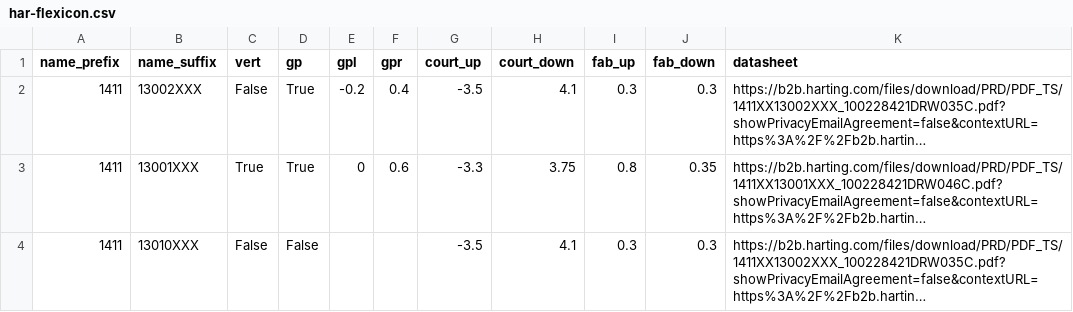
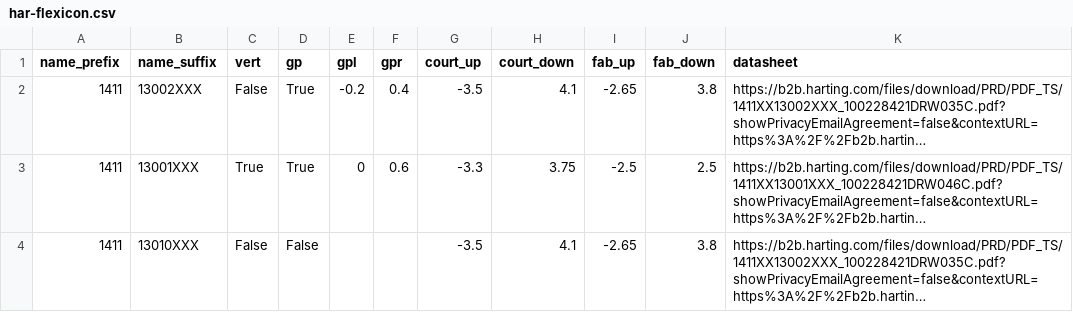
Before and after one commit to nmsmith22389/kicad-footprint-generator, a CSV file: scripts/Connector/Connector_Harting/har-flexicon.csv, drawn as a sheet; long unchanged cells end in …; the diff names each change by its address in the sheet, - before the commit and + after, or states it on an @@ line.

```diff
--- a/scripts/Connector/Connector_Harting/har-flexicon.csv
+++ b/scripts/Connector/Connector_Harting/har-flexicon.csv
-I2 (fab_up): 0.3
+I2 (fab_up): -2.65
-J2 (fab_down): 0.3
+J2 (fab_down): 3.8
-I3 (fab_up): 0.8
+I3 (fab_up): -2.5
-J3 (fab_down): 0.35
+J3 (fab_down): 2.5
-I4 (fab_up): 0.3
+I4 (fab_up): -2.65
-J4 (fab_down): 0.3
+J4 (fab_down): 3.8
```
Also changed, not shown: 1 other file.
